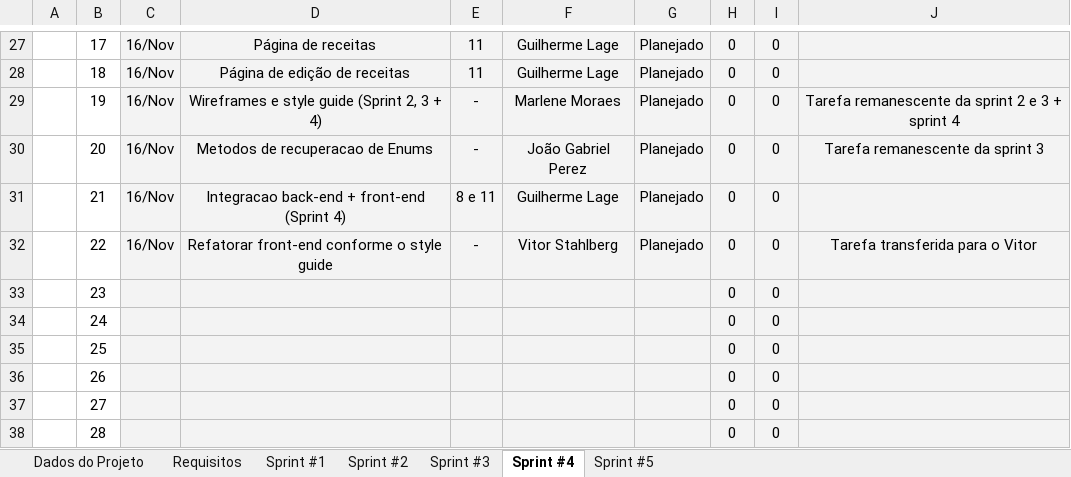
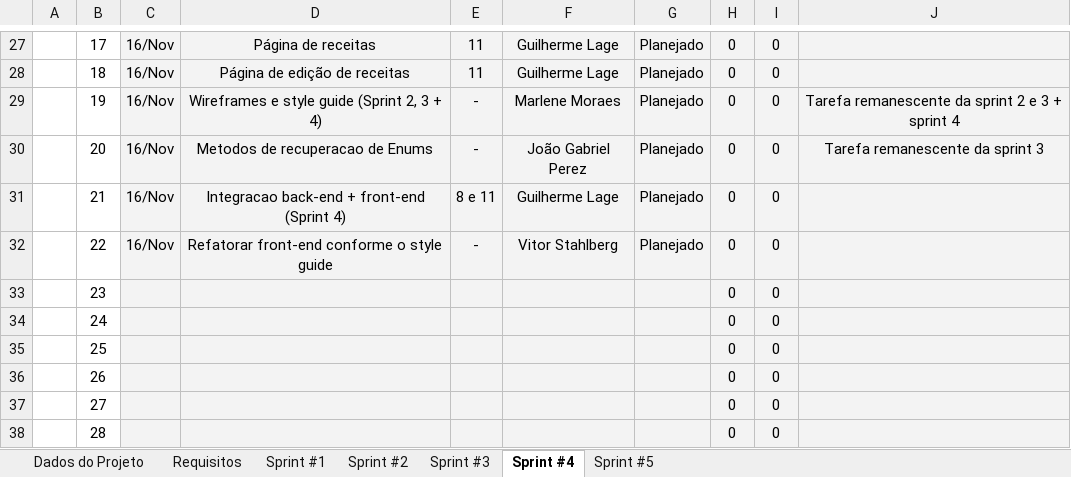
Before and after one commit to ICEI-PUC-Minas-PPLES-TI/plf-es-2023-2-ti3-6653100-fabrica-do-saber, an Excel workbook: Artefatos/sprints/Planejamento_sprints.xlsx, sheet Sprint #4, drawn as a sheet; only a part is shown, gaps mark what is left out; values as stored, in another font and other column widths than the file's, no borders; conditional formats not drawn; the diff names each change by its address in the sheet, - before the commit and + after, or states it on an @@ line.

Commit message:
doc: update planejamento_sprints

```diff
--- a/Artefatos/sprints/Planejamento_sprints.xlsx (sheet Sprint #4)
+++ b/Artefatos/sprints/Planejamento_sprints.xlsx (sheet Sprint #4)
-J32: Tarefa transferida para o Vitor
+J32: (empty)
```
